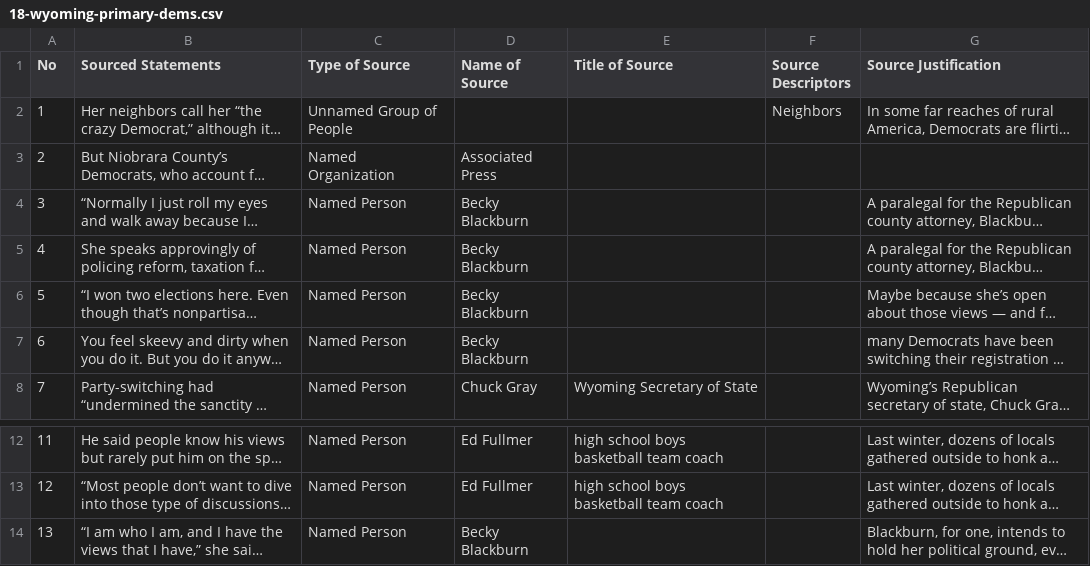
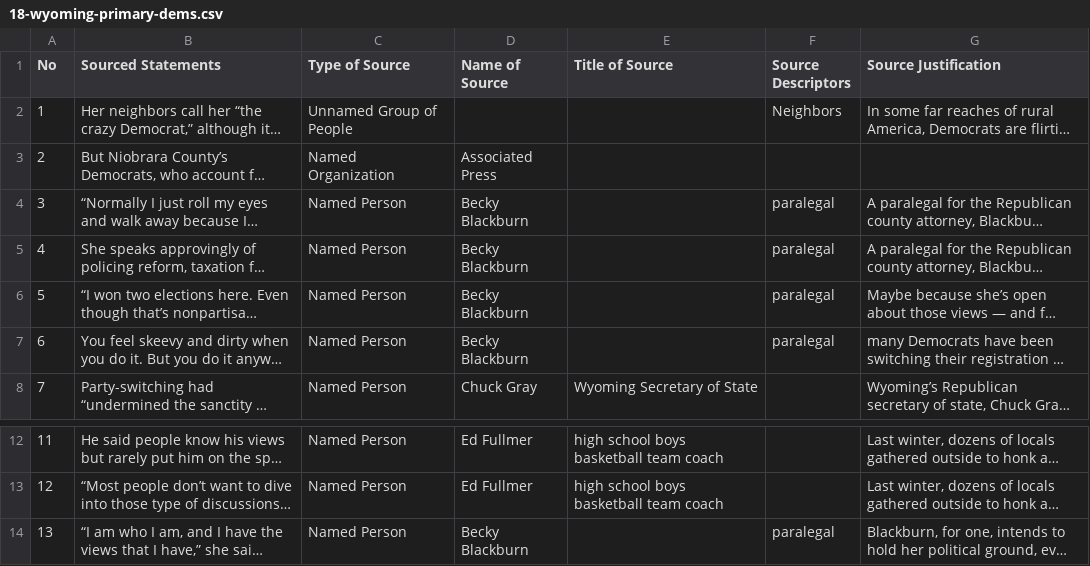
Before and after one commit to MarkkulaCenterJMEthics/llms-journ-sourcing, a CSV file: benchmarking/GT data/GT-2026/18-wyoming-primary-dems.csv, drawn as a sheet; only a part is shown, gaps mark what is left out; long unchanged cells end in …; the diff names each change by its address in the sheet, - before the commit and + after, or states it on an @@ line.

```diff
--- a/benchmarking/GT data/GT-2026/18-wyoming-primary-dems.csv
+++ b/benchmarking/GT data/GT-2026/18-wyoming-primary-dems.csv
-F4:F7 (Source Descriptors): (empty)
+F4:F7 (Source Descriptors): paralegal
-F14 (Source Descriptors): (empty)
+F14 (Source Descriptors): paralegal
```
Also changed, not shown: 1 other file.
